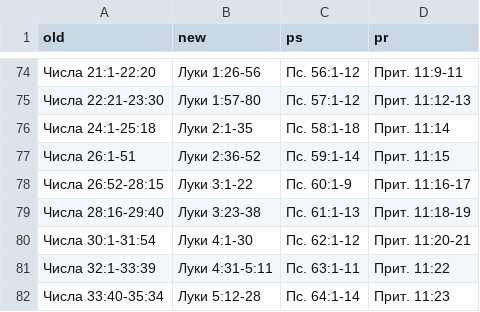
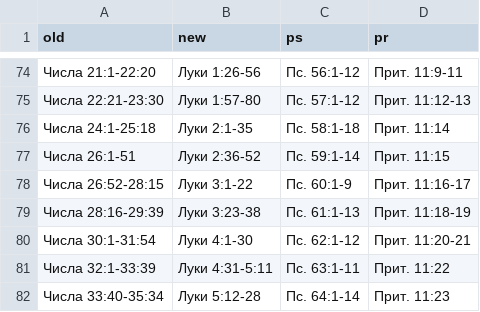
Before and after one commit to novchurch/today, a CSV file: _data/plan.csv, drawn as a sheet; only a part is shown, gaps mark what is left out.

Commit message:
:neckbeard: Числа 29:40 -> 29:39

```diff
--- a/_data/plan.csv
+++ b/_data/plan.csv
@@ -78,3 +78,3 @@ old,new,ps,pr
 Числа 26:52-28:15,Луки 3:1-22,Пс. 60:1-9,Прит. 11:16-17
-Числа 28:16-29:40,Луки 3:23-38,Пс. 61:1-13,Прит. 11:18-19
+Числа 28:16-29:39,Луки 3:23-38,Пс. 61:1-13,Прит. 11:18-19
 Числа 30:1-31:54,Луки 4:1-30,Пс. 62:1-12,Прит. 11:20-21
```
